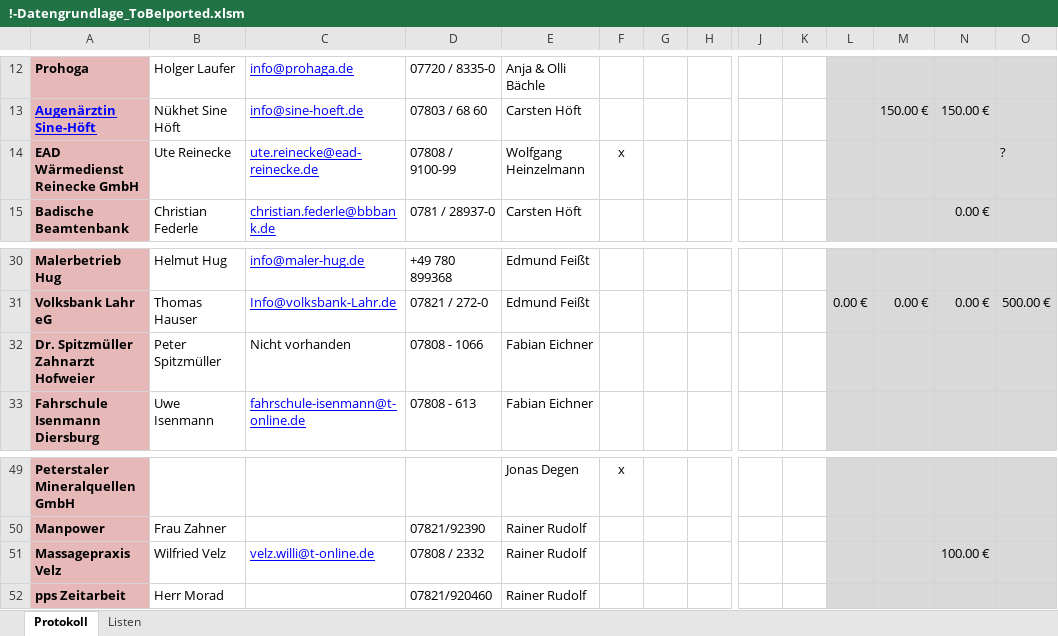
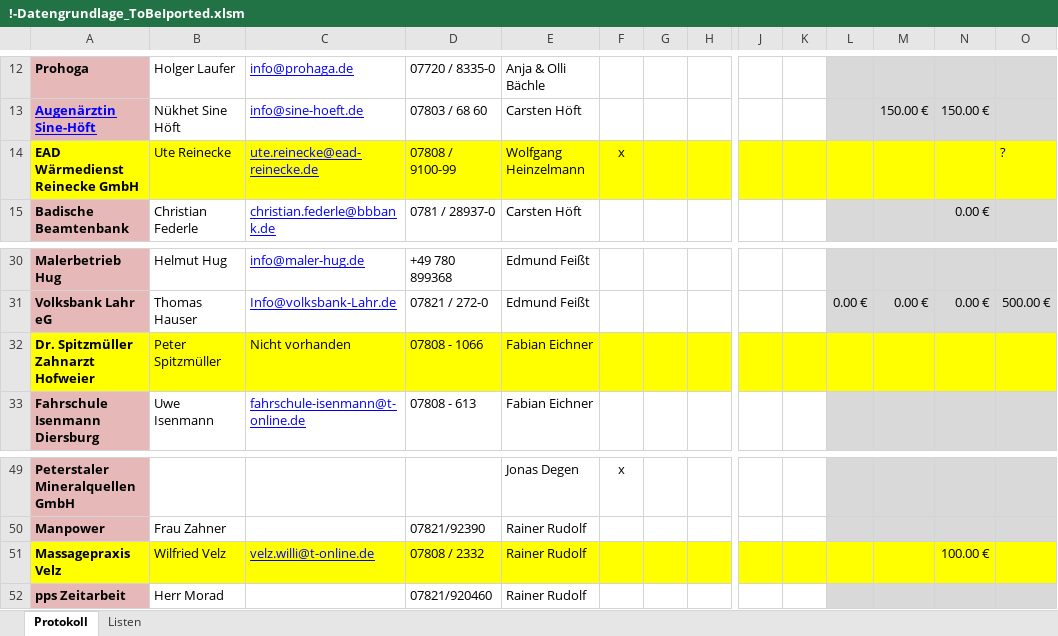
Before and after one commit to TTSFHohbergSponsoring/SponsorenDatenbank, an Excel workbook: 0-Datengrundlage/!-Datengrundlage_ToBeIported.xlsm, sheet Protokoll, drawn as a sheet; only a part is shown, gaps mark what is left out; values as stored, in another font and other column widths than the file's, no borders; conditional formats not drawn; the diff covers the shown part only; the diff names each change by its address in the sheet, - before the commit and + after, or states it on an @@ line.

```diff
--- a/0-Datengrundlage/!-Datengrundlage_ToBeIported.xlsm (sheet Protokoll)
+++ b/0-Datengrundlage/!-Datengrundlage_ToBeIported.xlsm (sheet Protokoll)
-A14 fill: #E6B9B8
+A14 fill: #FFFF00
-B14:H14 fill: none
+B14:H14 fill: #FFFF00
-J14:K14 fill: none
+J14:K14 fill: #FFFF00
-L14:O14 fill: #D9D9D9
+L14:O14 fill: #FFFF00
-A32 fill: #E6B9B8
+A32 fill: #FFFF00
-B32:H32 fill: none
+B32:H32 fill: #FFFF00
-J32:K32 fill: none
+J32:K32 fill: #FFFF00
-L32:O32 fill: #D9D9D9
+L32:O32 fill: #FFFF00
-A51 fill: #E6B9B8
+A51 fill: #FFFF00
-B51:H51 fill: none
+B51:H51 fill: #FFFF00
-J51:K51 fill: none
+J51:K51 fill: #FFFF00
-L51:O51 fill: #D9D9D9
+L51:O51 fill: #FFFF00
```
Also changed, not shown: cell formats elsewhere in this sheet, 1 other file.
